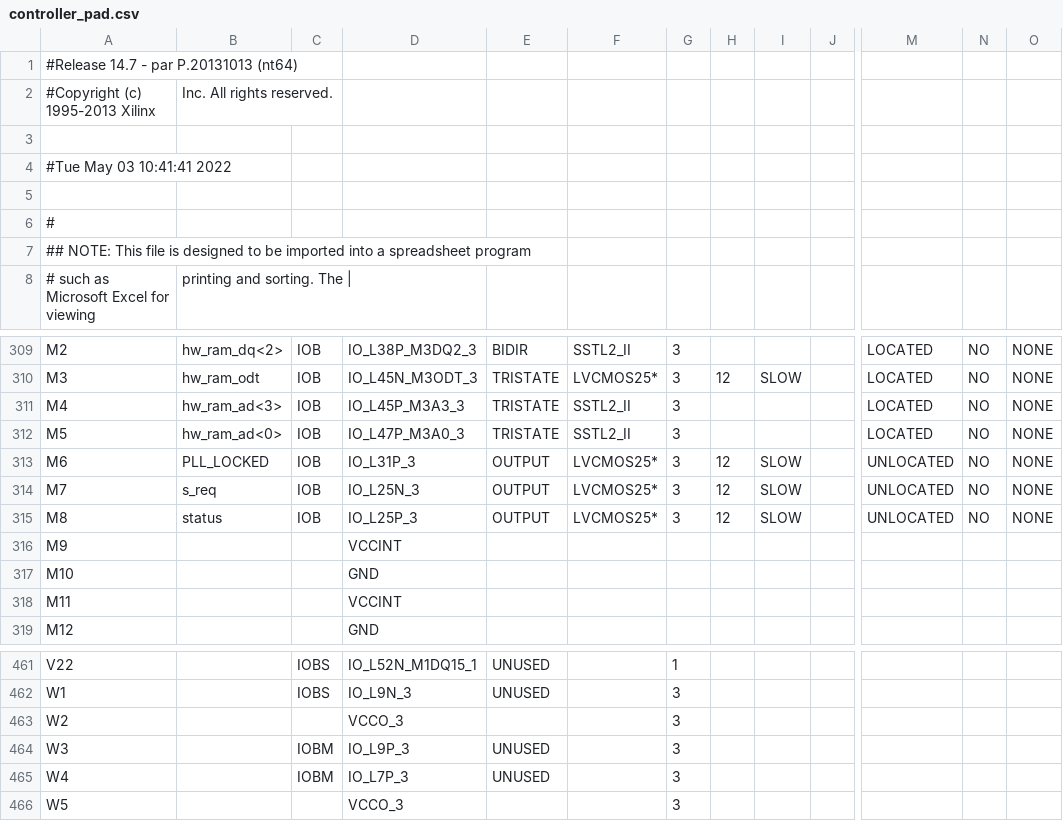
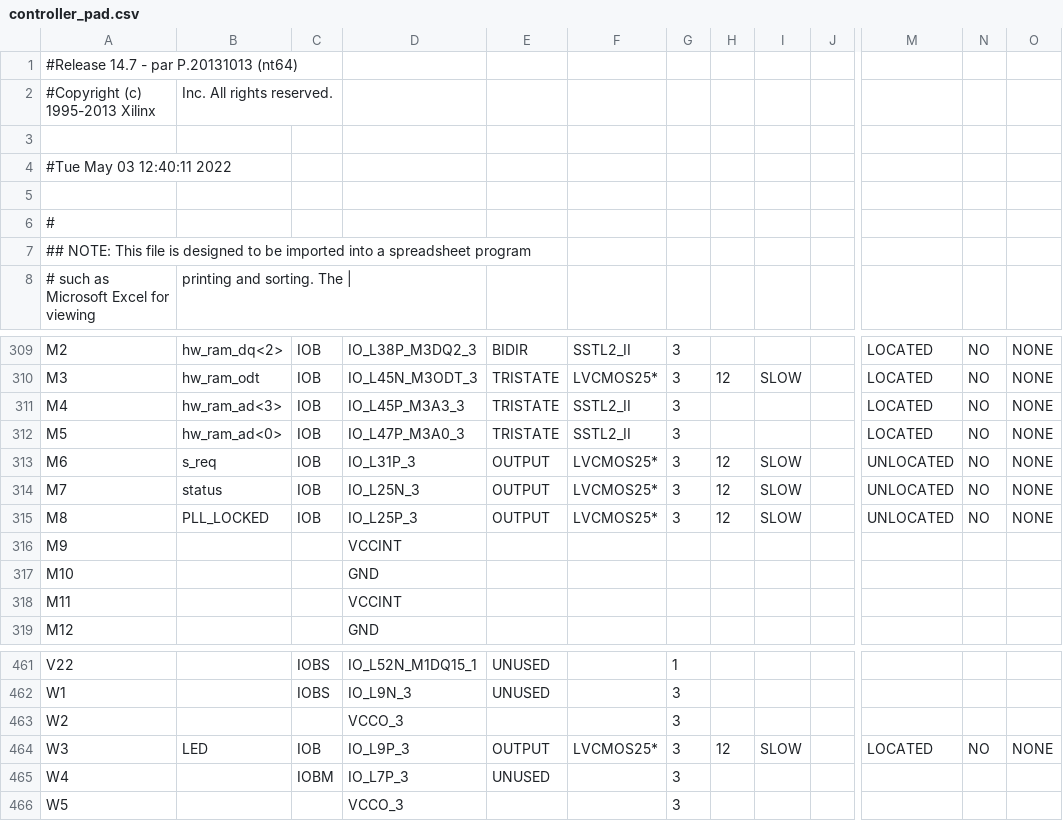
Before and after one commit to thomasbiv/CDA4203L-TeamLGSB, a CSV file: Final Project/Final_FSM/controller_pad.csv, drawn as a sheet; only a part is shown, gaps mark what is left out; the diff names each change by its address in the sheet, - before the commit and + after, or states it on an @@ line.

```diff
--- a/Final Project/Final_FSM/controller_pad.csv
+++ b/Final Project/Final_FSM/controller_pad.csv
-A4: #Tue May 03 10:41:41 2022
+A4: #Tue May 03 12:40:11 2022
-B313: PLL_LOCKED
+B313: s_req
-B314: s_req
+B314: status
-B315: status
+B315: PLL_LOCKED
-B464: (empty)
+B464: LED
-C464: IOBM
+C464: IOB
-E464: UNUSED
+E464: OUTPUT
-F464: (empty)
+F464: LVCMOS25*
-H464: (empty)
+H464: 12
-I464: (empty)
+I464: SLOW
-M464: (empty)
+M464: LOCATED
-N464: (empty)
+N464: NO
-O464: (empty)
+O464: NONE
```
Also changed, not shown: 51 other files.
